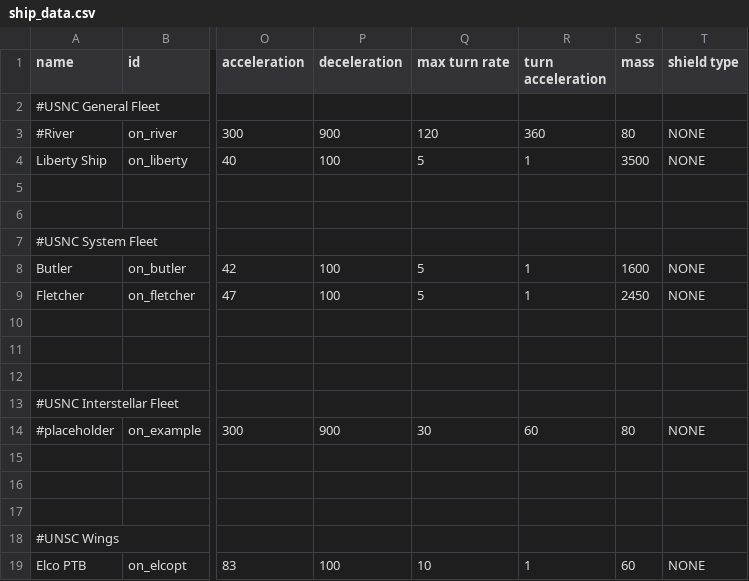
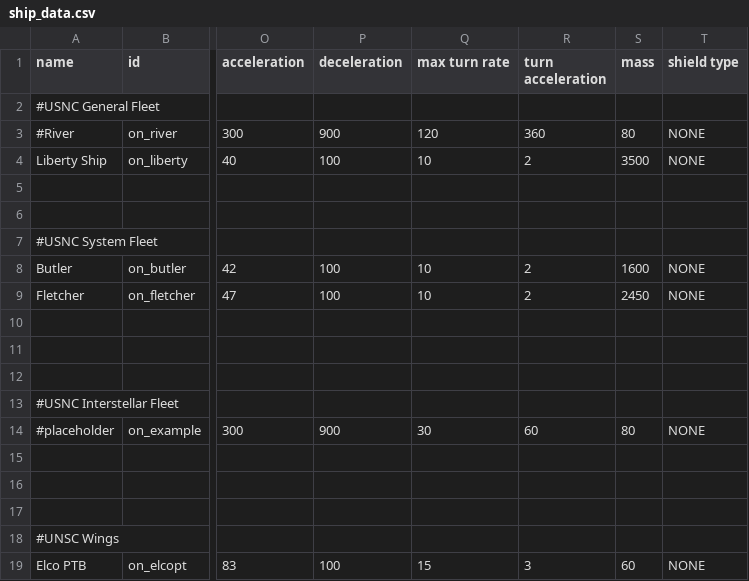
Before and after one commit to OfflcerSam/NavalSector, a CSV file: data/hulls/ship_data.csv, drawn as a sheet; only a part is shown, gaps mark what is left out; the diff names each change by its address in the sheet, - before the commit and + after, or states it on an @@ line.

```diff
--- a/data/hulls/ship_data.csv
+++ b/data/hulls/ship_data.csv
-Q4 (max turn rate): 5
+Q4 (max turn rate): 10
-R4 (turn acceleration): 1
+R4 (turn acceleration): 2
-Q8:Q9 (max turn rate): 5
+Q8:Q9 (max turn rate): 10
-R8:R9 (turn acceleration): 1
+R8:R9 (turn acceleration): 2
-Q19 (max turn rate): 10
+Q19 (max turn rate): 15
-R19 (turn acceleration): 1
+R19 (turn acceleration): 3
```
Also changed, not shown: 1 other file.
